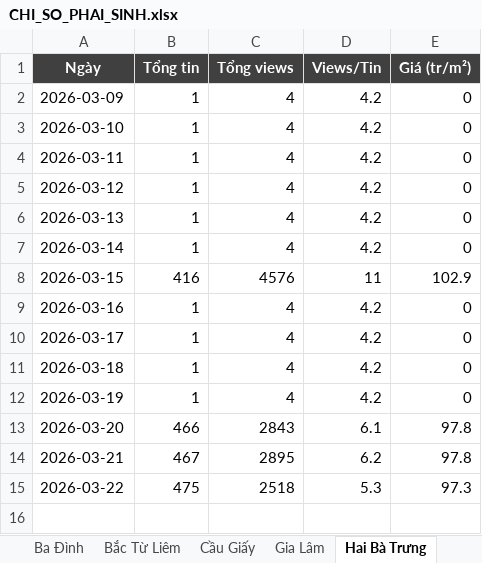
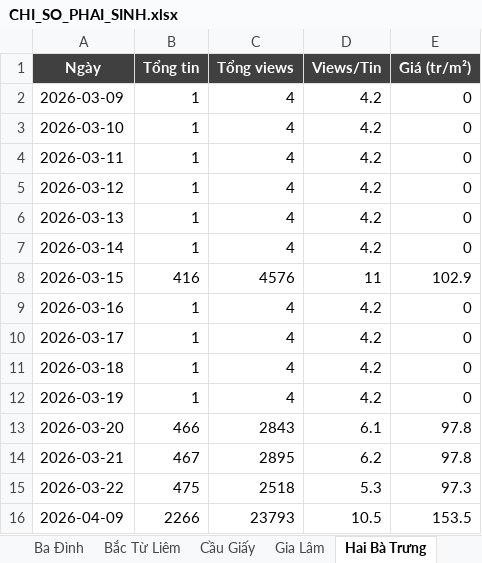
Before and after one commit to viethoangdtlmb-ai/bds-dashboard, an Excel workbook: data/CHI_SO_PHAI_SINH.xlsx, sheet Hai Bà Trưng, drawn as a sheet; values as stored, in another font and other column widths than the file's, no borders; charts and pictures not drawn; the diff names each change by its address in the sheet, - before the commit and + after, or states it on an @@ line.

```diff
--- a/data/CHI_SO_PHAI_SINH.xlsx (sheet Hai Bà Trưng)
+++ b/data/CHI_SO_PHAI_SINH.xlsx (sheet Hai Bà Trưng)
+row 16: 2026-04-09 | 2266 | 23793 | 10.5 | 153.5
```
Also changed, not shown: sheet Lịch sử theo ngày, sheet Long Biên, sheet Đan Phượng, sheet Bắc Từ Liêm, sheet Cầu Giấy, sheet Đống Đa, 10 more sheets, charts or pictures, 7 other files.
